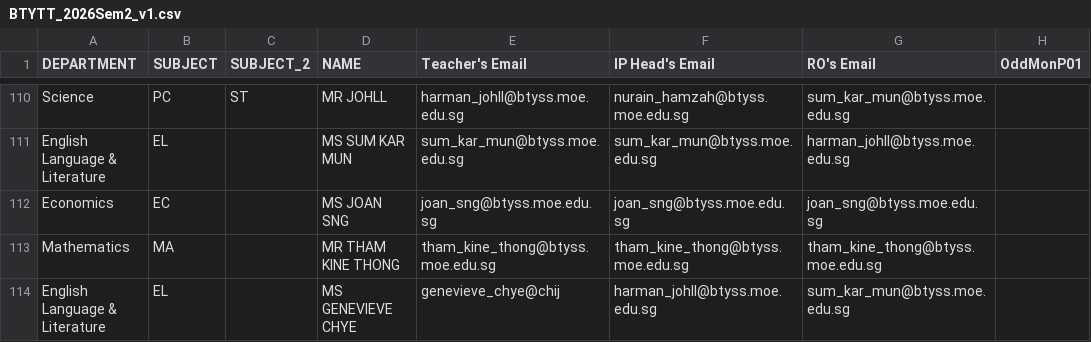
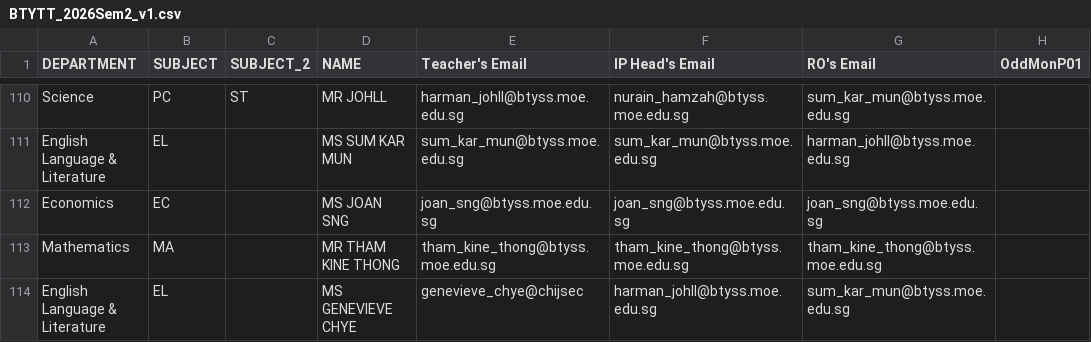
Before and after one commit to harmanjohll/pedagogies, a CSV file: app/btyrelief/BTYTT_2026Sem2_v1.csv, drawn as a sheet; only a part is shown, gaps mark what is left out; the diff names each change by its address in the sheet, - before the commit and + after, or states it on an @@ line.

Commit message:
Update BTYTT_2026Sem2_v1.csv

```diff
--- a/app/btyrelief/BTYTT_2026Sem2_v1.csv
+++ b/app/btyrelief/BTYTT_2026Sem2_v1.csv
-E114 (Teacher's Email): genevieve_chye@chij
+E114 (Teacher's Email): genevieve_chye@chijsec
```
